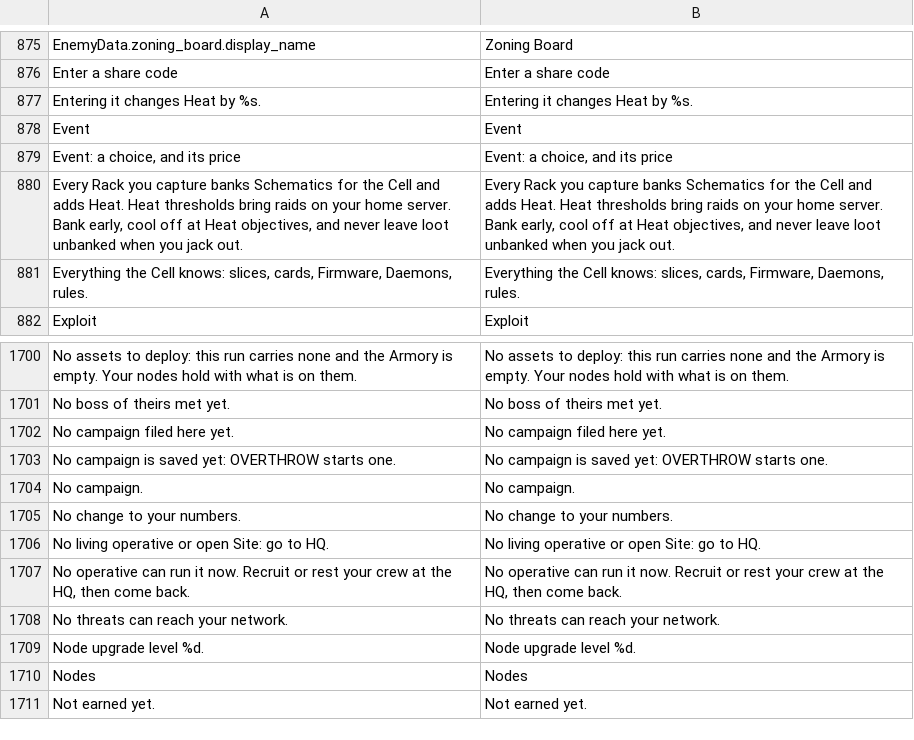
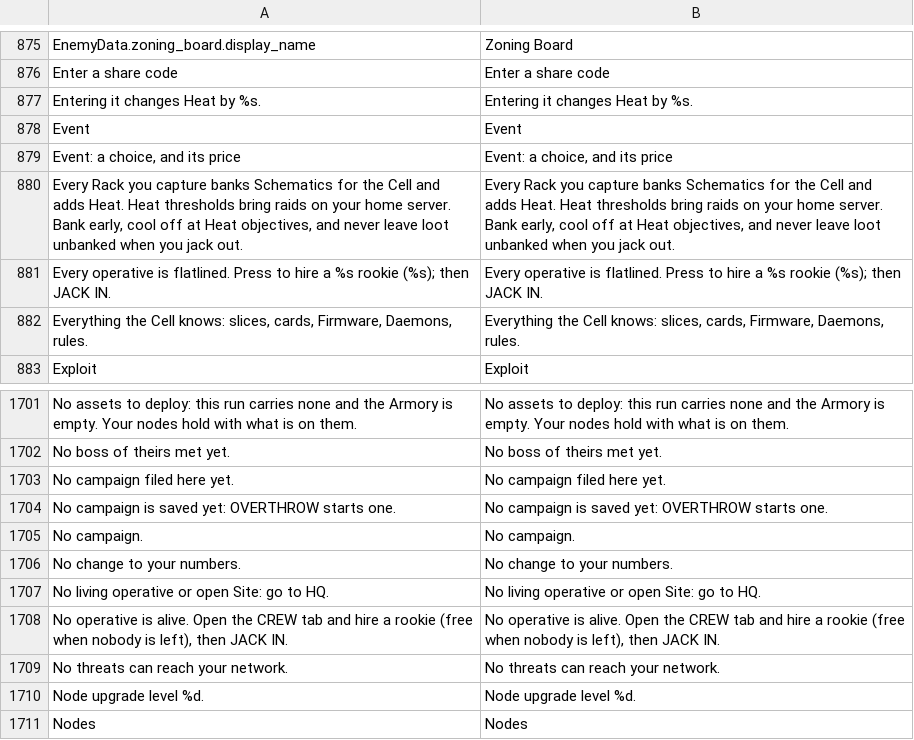
Before and after one commit to Noitues/REBEL_CELL, a CSV file: assets/text/strings.csv, drawn as a sheet; only a part is shown, gaps mark what is left out; the shorter side is filled out with more unchanged rows.

```diff
--- a/assets/text/strings.csv
+++ b/assets/text/strings.csv
@@ -892,2 +892,3 @@ Event,Event
 "Every Rack you capture banks Schematics for the Cell and adds Heat. Heat thresholds bring raids on your home server. Bank early, cool off at Heat objectives, and never leave loot unbanked when you jack out.","Every Rack you capture banks Schematics for the Cell and adds Heat. Heat thresholds bring raids on your home server. Bank early, cool off at Heat objectives, and never leave loot unbanked when you jack out."
+Every operative is flatlined. Press to hire a %s rookie (%s); then JACK IN.,Every operative is flatlined. Press to hire a %s rookie (%s); then JACK IN.
 "Everything the Cell knows: slices, cards, Firmware, Daemons, rules.","Everything the Cell knows: slices, cards, Firmware, Daemons, rules."
@@ -1724,3 +1725,3 @@ No change to your numbers.,No change to your numbers.
 No living operative or open Site: go to HQ.,No living operative or open Site: go to HQ.
-"No operative can run it now. Recruit or rest your crew at the HQ, then come back.","No operative can run it now. Recruit or rest your crew at the HQ, then come back."
+"No operative is alive. Open the CREW tab and hire a rookie (free when nobody is left), then JACK IN.","No operative is alive. Open the CREW tab and hire a rookie (free when nobody is left), then JACK IN."
 No threats can reach your network.,No threats can reach your network.
```
Also changed, not shown: 7 other files.
